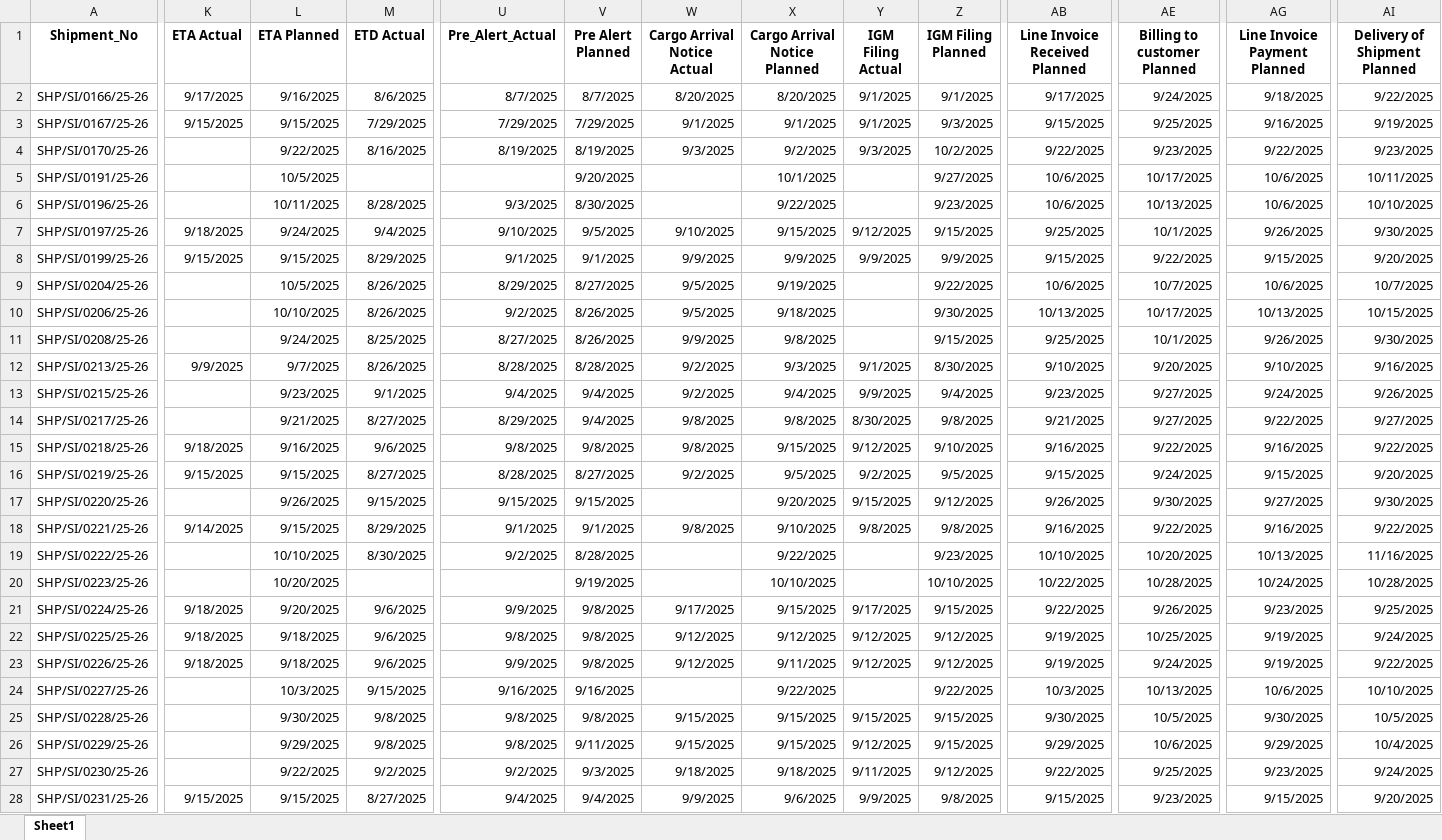
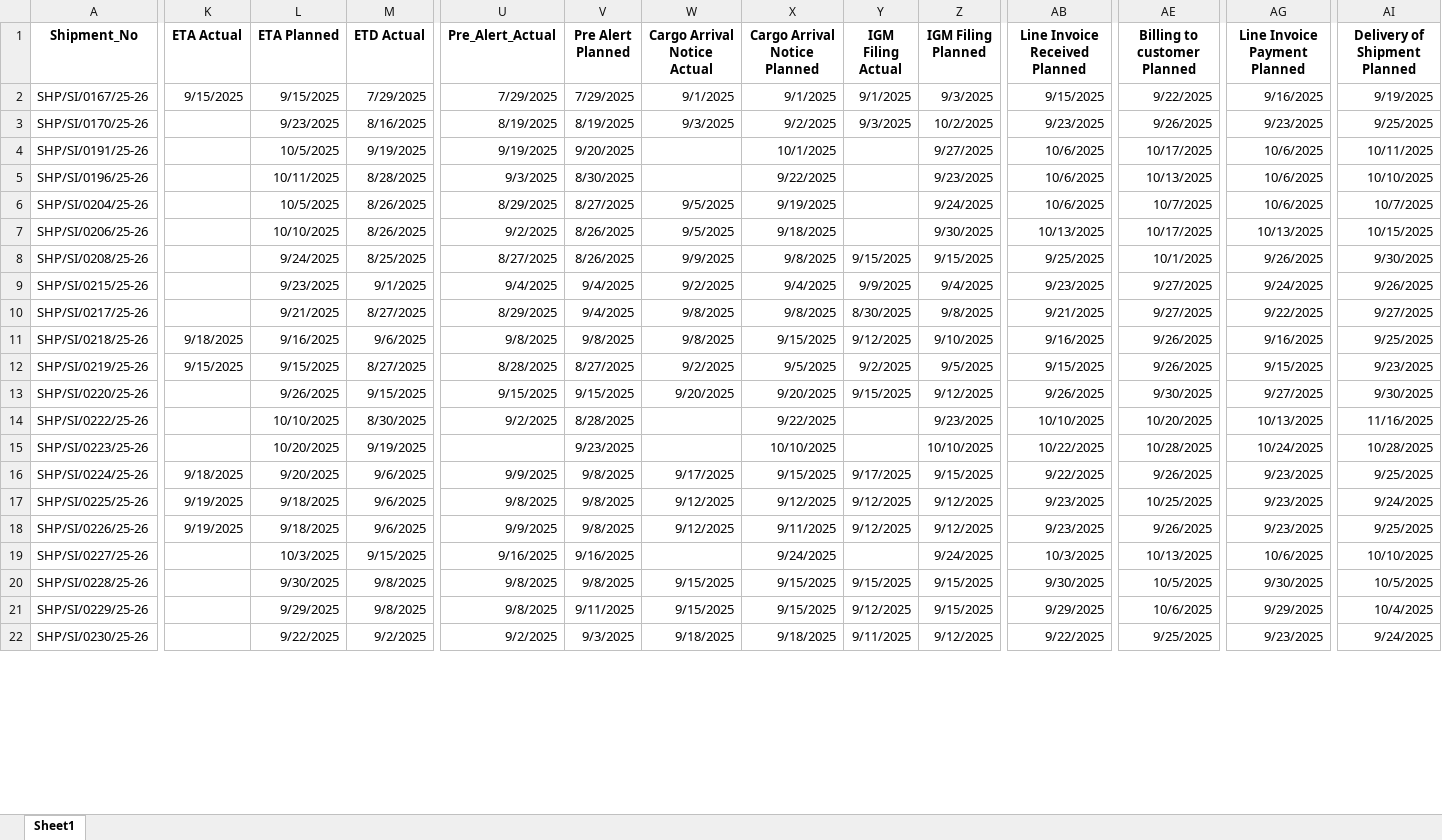
Before and after one commit to adityachodhry/Excel-to-Data-Upload, an Excel workbook: Fire AI Dashboard Sea Import Milestone.xlsx, sheet Sheet1, drawn as a sheet; only a part is shown, gaps mark what is left out; values as stored, in another font and other column widths than the file's, no borders; removed rows and columns are numbered as before the commit, all else as after; rows hold the shown columns only; the diff covers the shown part only; the diff names each change by its address in the sheet, - before the commit and + after, or states it on an @@ line.

```diff
--- a/Fire AI Dashboard Sea Import Milestone.xlsx (sheet Sheet1)
+++ b/Fire AI Dashboard Sea Import Milestone.xlsx (sheet Sheet1)
-row 2: SHP/SI/0166/25-26 | 9/17/2025 | 9/16/2025 | 8/6/2025 | 8/7/2025 | 8/7/2025 | 8/20/2025 | 8/20/2025 | 9/1/2025 | 9/1/2025 | 9/17/2025 | 9/24/2025 | 9/18/2025 | 9/22/2025
-AE2 (Billing to customer Planned): 9/25/2025
+AE2 (Billing to customer Planned): 9/22/2025
-L3 (ETA Planned): 9/22/2025
+L3 (ETA Planned): 9/23/2025
-AB3 (Line Invoice Received Planned): 9/22/2025
+AB3 (Line Invoice Received Planned): 9/23/2025
-AE3 (Billing to customer Planned): 9/23/2025
+AE3 (Billing to customer Planned): 9/26/2025
-AG3 (Line Invoice Payment Planned): 9/22/2025
+AG3 (Line Invoice Payment Planned): 9/23/2025
-AI3 (Delivery of Shipment Planned): 9/23/2025
+AI3 (Delivery of Shipment Planned): 9/25/2025
-M4 (ETD Actual): (empty)
+M4 (ETD Actual): 9/19/2025
-U4 (Pre_Alert_Actual): (empty)
+U4 (Pre_Alert_Actual): 9/19/2025
-row 7: SHP/SI/0197/25-26 | 9/18/2025 | 9/24/2025 | 9/4/2025 | 9/10/2025 | 9/5/2025 | 9/10/2025 | 9/15/2025 | 9/12/2025 | 9/15/2025 | 9/25/2025 | 10/1/2025 | 9/26/2025 | 9/30/2025
-row 8: SHP/SI/0199/25-26 | 9/15/2025 | 9/15/2025 | 8/29/2025 | 9/1/2025 | 9/1/2025 | 9/9/2025 | 9/9/2025 | 9/9/2025 | 9/9/2025 | 9/15/2025 | 9/22/2025 | 9/15/2025 | 9/20/2025
-Z6 (IGM Filing Planned): 9/22/2025
+Z6 (IGM Filing Planned): 9/24/2025
-Y8 (IGM Filing Actual): (empty)
+Y8 (IGM Filing Actual): 9/15/2025
-row 12: SHP/SI/0213/25-26 | 9/9/2025 | 9/7/2025 | 8/26/2025 | 8/28/2025 | 8/28/2025 | 9/2/2025 | 9/3/2025 | 9/1/2025 | 8/30/2025 | 9/10/2025 | 9/20/2025 | 9/10/2025 | 9/16/2025
-AE11 (Billing to customer Planned): 9/22/2025
+AE11 (Billing to customer Planned): 9/26/2025
-AI11 (Delivery of Shipment Planned): 9/22/2025
+AI11 (Delivery of Shipment Planned): 9/25/2025
-AE12 (Billing to customer Planned): 9/24/2025
+AE12 (Billing to customer Planned): 9/26/2025
-AI12 (Delivery of Shipment Planned): 9/20/2025
+AI12 (Delivery of Shipment Planned): 9/23/2025
-W13 (Cargo Arrival Notice Actual): (empty)
+W13 (Cargo Arrival Notice Actual): 9/20/2025
-row 18: SHP/SI/0221/25-26 | 9/14/2025 | 9/15/2025 | 8/29/2025 | 9/1/2025 | 9/1/2025 | 9/8/2025 | 9/10/2025 | 9/8/2025 | 9/8/2025 | 9/16/2025 | 9/22/2025 | 9/16/2025 | 9/22/2025
-M15 (ETD Actual): (empty)
+M15 (ETD Actual): 9/19/2025
-V15 (Pre Alert Planned): 9/19/2025
+V15 (Pre Alert Planned): 9/23/2025
-K17:K18 (ETA Actual): 9/18/2025
+K17:K18 (ETA Actual): 9/19/2025
-AB17:AB18 (Line Invoice Received Planned): 9/19/2025
+AB17:AB18 (Line Invoice Received Planned): 9/23/2025
-AG17:AG18 (Line Invoice Payment Planned): 9/19/2025
+AG17:AG18 (Line Invoice Payment Planned): 9/23/2025
-AE18 (Billing to customer Planned): 9/24/2025
+AE18 (Billing to customer Planned): 9/26/2025
-AI18 (Delivery of Shipment Planned): 9/22/2025
+AI18 (Delivery of Shipment Planned): 9/25/2025
-X19 (Cargo Arrival Notice Planned): 9/22/2025
+X19 (Cargo Arrival Notice Planned): 9/24/2025
-Z19 (IGM Filing Planned): 9/22/2025
+Z19 (IGM Filing Planned): 9/24/2025
-row 28: SHP/SI/0231/25-26 | 9/15/2025 | 9/15/2025 | 8/27/2025 | 9/4/2025 | 9/4/2025 | 9/9/2025 | 9/6/2025 | 9/9/2025 | 9/8/2025 | 9/15/2025 | 9/23/2025 | 9/15/2025 | 9/20/2025
```
Also changed, not shown: 1 added row and 92 edited cells elsewhere in this sheet, Actual_Air_Import_Shipment_Tracking.xlsx, Fire AI Dashboard Sea Export Milestone.xlsx, 2 other files.
